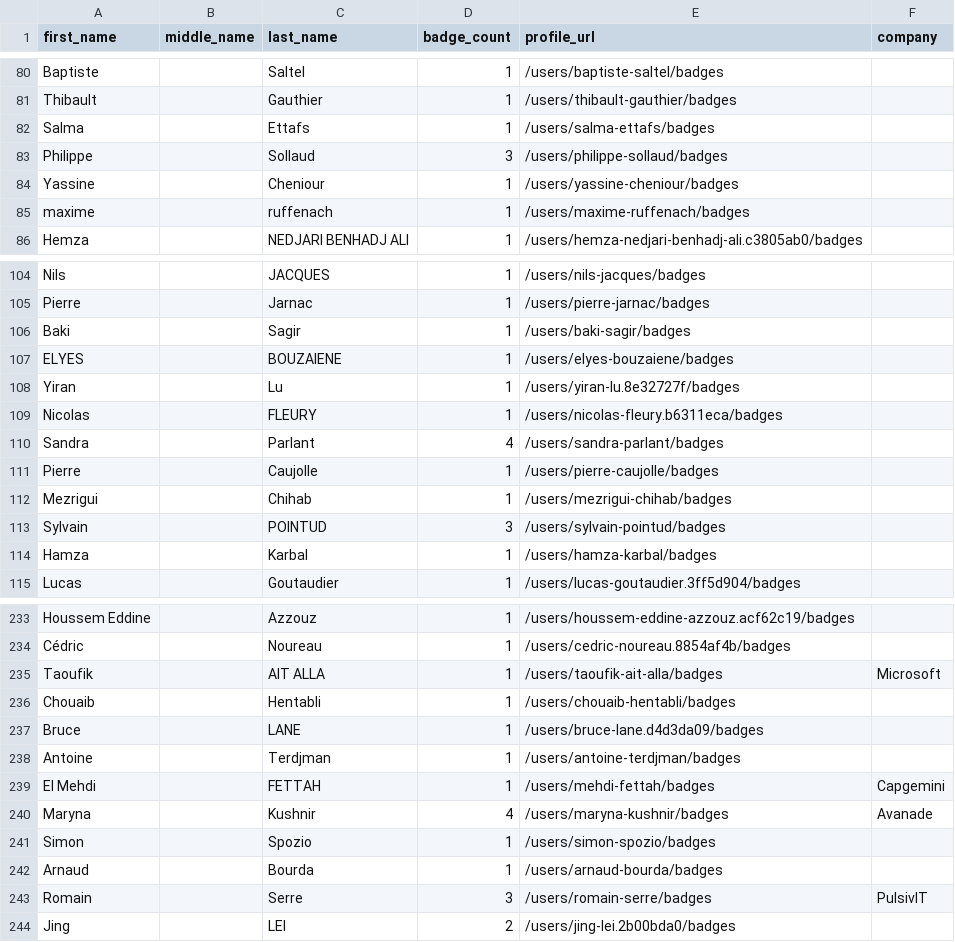
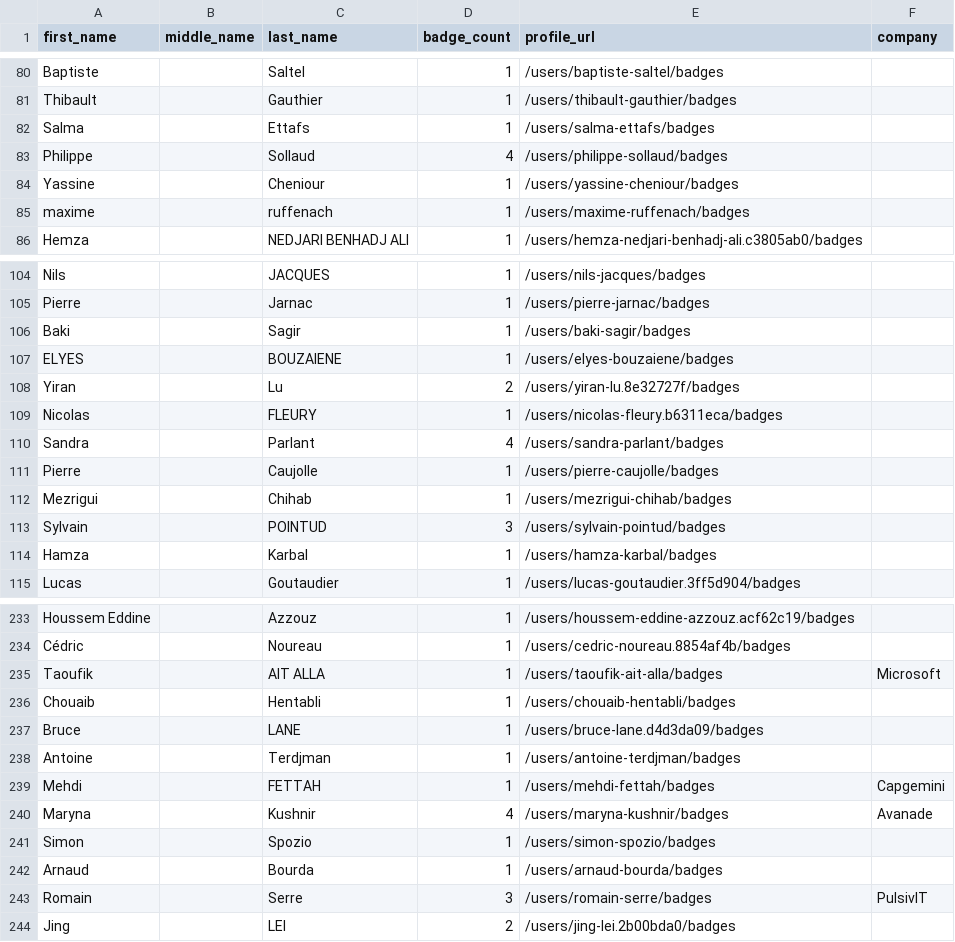
Before and after one commit to andrediasbr/github-certification-ranking, a CSV file: datasource/github-certs-france.csv, drawn as a sheet; only a part is shown, gaps mark what is left out.

```diff
--- a/datasource/github-certs-france.csv
+++ b/datasource/github-certs-france.csv
@@ -82,3 +82,3 @@ Thibault,,Gauthier,1,/users/thibault-gauthier/badges,
 Salma,,Ettafs,1,/users/salma-ettafs/badges,
-Philippe,,Sollaud,3,/users/philippe-sollaud/badges,
+Philippe,,Sollaud,4,/users/philippe-sollaud/badges,
 Yassine,,Cheniour,1,/users/yassine-cheniour/badges,
@@ -107,3 +107,3 @@ Baki,,Sagir,1,/users/baki-sagir/badges,
 ELYES,,BOUZAIENE,1,/users/elyes-bouzaiene/badges,
-Yiran,,Lu,1,/users/yiran-lu.8e32727f/badges,
+Yiran,,Lu,2,/users/yiran-lu.8e32727f/badges,
 Nicolas,,FLEURY,1,/users/nicolas-fleury.b6311eca/badges,
@@ -238,3 +238,3 @@ Bruce,,LANE,1,/users/bruce-lane.d4d3da09/badges,
 Antoine,,Terdjman,1,/users/antoine-terdjman/badges,
-El Mehdi,,FETTAH,1,/users/mehdi-fettah/badges,Capgemini
+Mehdi,,FETTAH,1,/users/mehdi-fettah/badges,Capgemini
 Maryna,,Kushnir,4,/users/maryna-kushnir/badges,Avanade
```
Also changed, not shown: datasource/github-certs-germany.csv, datasource/github-certs-india.csv, 26 other files.
